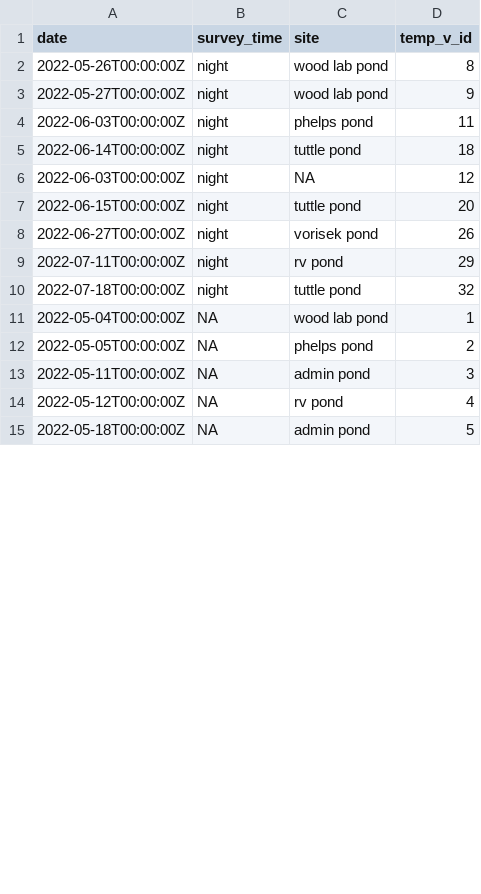
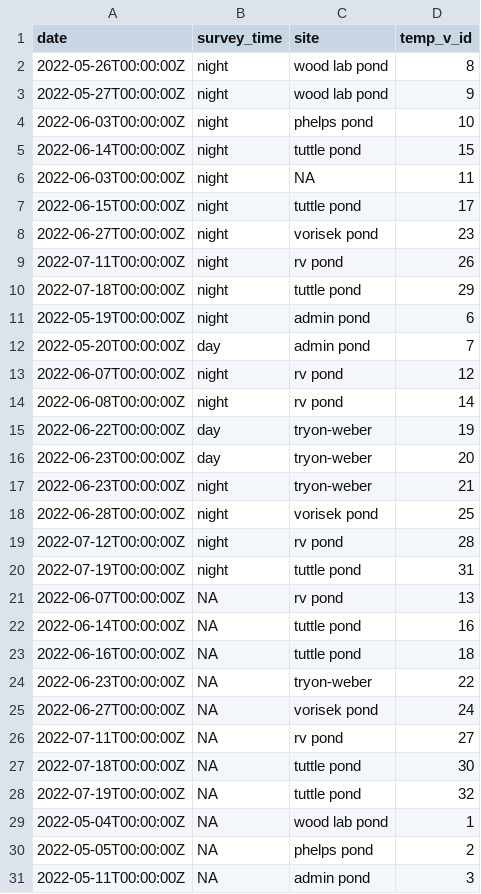
Before and after one commit to Jake-Eisaguirre/penn_datacleaning, a CSV file: clean_tables/visit.csv, drawn as a sheet; only a part is shown; the shorter side is filled out with more unchanged rows; the diff covers the shown part only.

```diff
--- a/clean_tables/visit.csv
+++ b/clean_tables/visit.csv
@@ -3,9 +3,27 @@ date,survey_time,site,temp_v_id
 2022-05-27T00:00:00Z,night,wood lab pond,9
-2022-06-03T00:00:00Z,night,phelps pond,11
-2022-06-14T00:00:00Z,night,tuttle pond,18
-2022-06-03T00:00:00Z,night,NA,12
-2022-06-15T00:00:00Z,night,tuttle pond,20
-2022-06-27T00:00:00Z,night,vorisek pond,26
-2022-07-11T00:00:00Z,night,rv pond,29
-2022-07-18T00:00:00Z,night,tuttle pond,32
+2022-06-03T00:00:00Z,night,phelps pond,10
+2022-06-14T00:00:00Z,night,tuttle pond,15
+2022-06-03T00:00:00Z,night,NA,11
+2022-06-15T00:00:00Z,night,tuttle pond,17
+2022-06-27T00:00:00Z,night,vorisek pond,23
+2022-07-11T00:00:00Z,night,rv pond,26
+2022-07-18T00:00:00Z,night,tuttle pond,29
+2022-05-19T00:00:00Z,night,admin pond,6
+2022-05-20T00:00:00Z,day,admin pond,7
+2022-06-07T00:00:00Z,night,rv pond,12
+2022-06-08T00:00:00Z,night,rv pond,14
+2022-06-22T00:00:00Z,day,tryon-weber,19
+2022-06-23T00:00:00Z,day,tryon-weber,20
+2022-06-23T00:00:00Z,night,tryon-weber,21
+2022-06-28T00:00:00Z,night,vorisek pond,25
+2022-07-12T00:00:00Z,night,rv pond,28
+2022-07-19T00:00:00Z,night,tuttle pond,31
+2022-06-07T00:00:00Z,NA,rv pond,13
+2022-06-14T00:00:00Z,NA,tuttle pond,16
+2022-06-16T00:00:00Z,NA,tuttle pond,18
+2022-06-23T00:00:00Z,NA,tryon-weber,22
+2022-06-27T00:00:00Z,NA,vorisek pond,24
+2022-07-11T00:00:00Z,NA,rv pond,27
+2022-07-18T00:00:00Z,NA,tuttle pond,30
+2022-07-19T00:00:00Z,NA,tuttle pond,32
 2022-05-04T00:00:00Z,NA,wood lab pond,1
```
Also changed, not shown: 19 removed rows elsewhere in this file, clean_tables/survey.csv, 8 other files.
